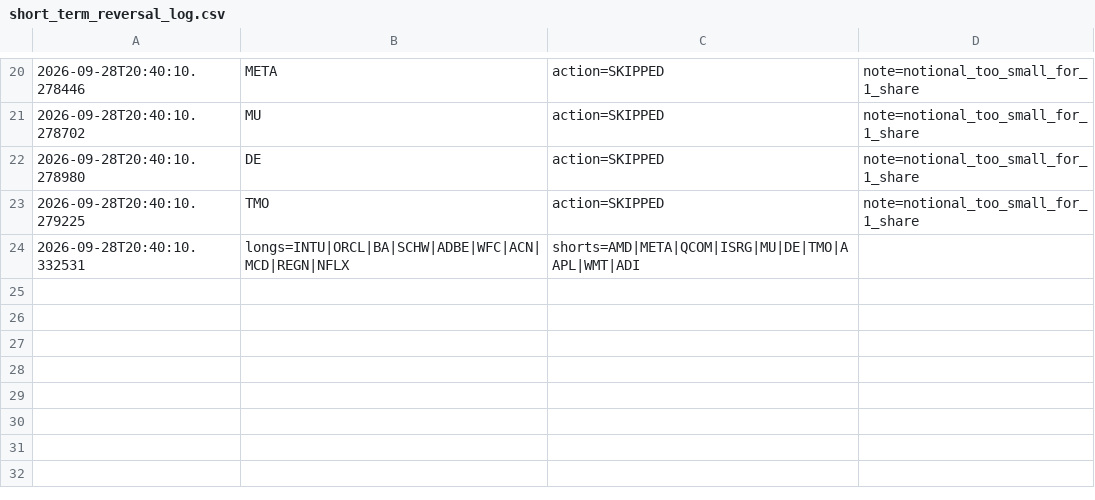
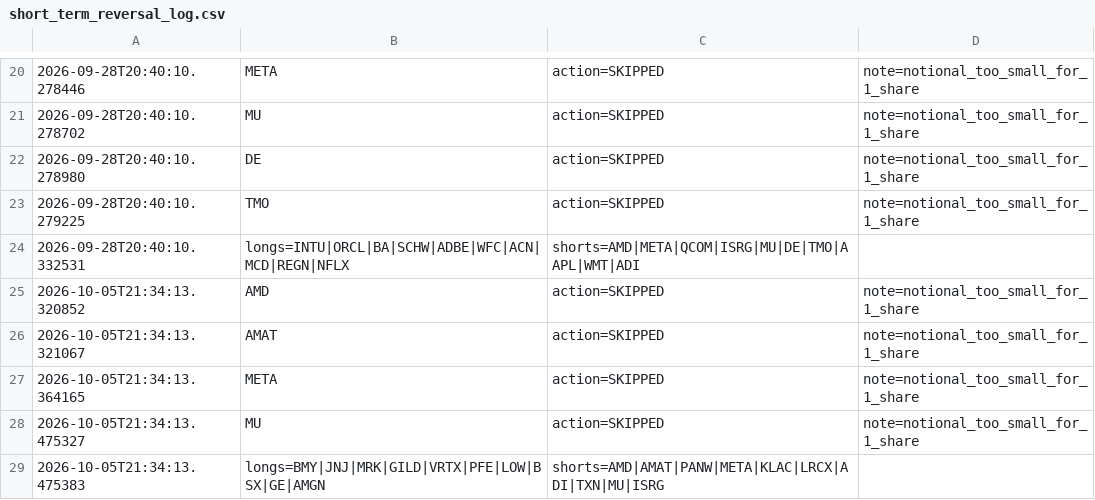
Before and after one commit to fraserb5/trading-system, a CSV file: logs/short_term_reversal_log.csv, drawn as a sheet; only a part is shown, gaps mark what is left out; the diff names each change by its address in the sheet, - before the commit and + after, or states it on an @@ line.

```diff
--- a/logs/short_term_reversal_log.csv
+++ b/logs/short_term_reversal_log.csv
+row 25: 2026-10-05T21:34:13.320852 | AMD | action=SKIPPED | note=notional_too_small_for_1_share
+row 26: 2026-10-05T21:34:13.321067 | AMAT | action=SKIPPED | note=notional_too_small_for_1_share
+row 27: 2026-10-05T21:34:13.364165 | META | action=SKIPPED | note=notional_too_small_for_1_share
+row 28: 2026-10-05T21:34:13.475327 | MU | action=SKIPPED | note=notional_too_small_for_1_share
+row 29: 2026-10-05T21:34:13.475383 | longs=BMY|JNJ|MRK|GILD|VRTX|PFE|LOW|BSX|GE|AMGN | shorts=AMD|AMAT|PANW|META|KLAC|LRCX|ADI|TXN|MU|ISRG
```
Also changed, not shown: logs/short_term_reversal_results.csv.
